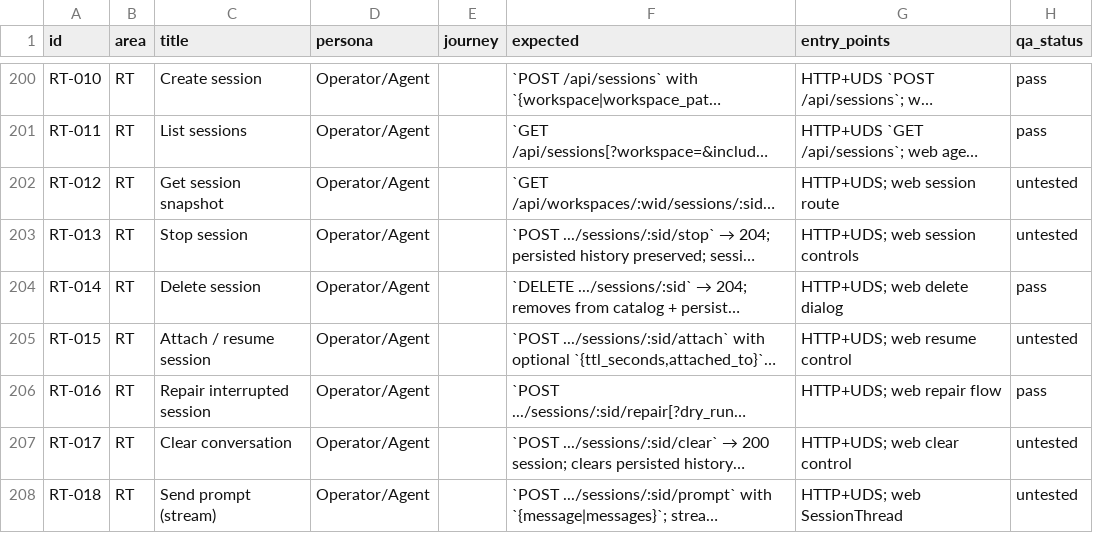
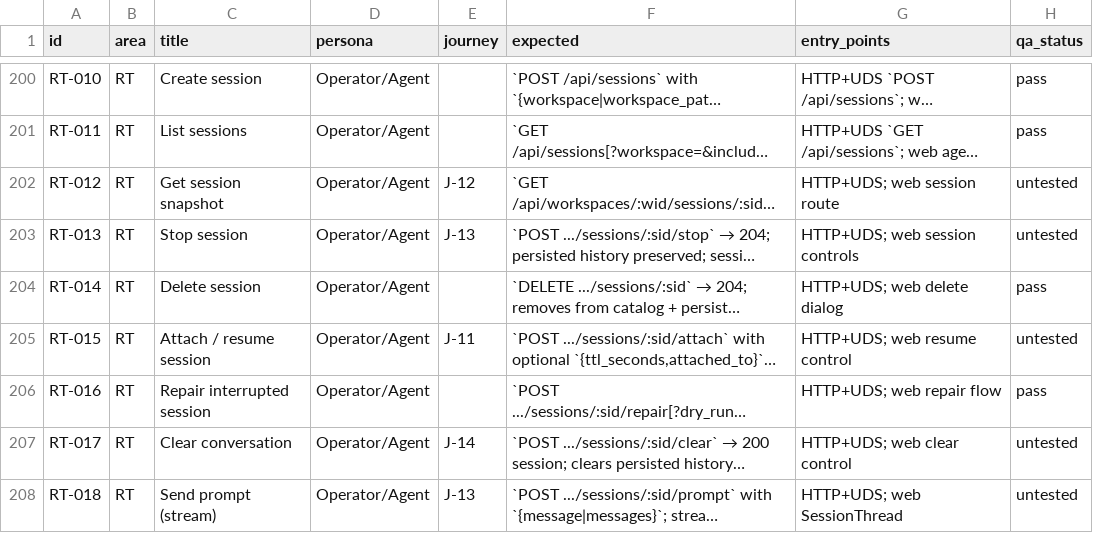
Before and after one commit to compozy/agh, a CSV file: docs/qa/state.csv, drawn as a sheet; only a part is shown, gaps mark what is left out; long unchanged cells end in …; the diff covers the shown part only; the diff names each change by its address in the sheet, - before the commit and + after, or states it on an @@ line.

```diff
--- a/docs/qa/state.csv
+++ b/docs/qa/state.csv
-E202 (journey): (empty)
+E202 (journey): J-12
-E203 (journey): (empty)
+E203 (journey): J-13
-E205 (journey): (empty)
+E205 (journey): J-11
-E207 (journey): (empty)
+E207 (journey): J-14
-E208 (journey): (empty)
+E208 (journey): J-13
```
Also changed, not shown: 6 added rows, 3 removed rows and 50 edited cells elsewhere in this file, 52 other files.
